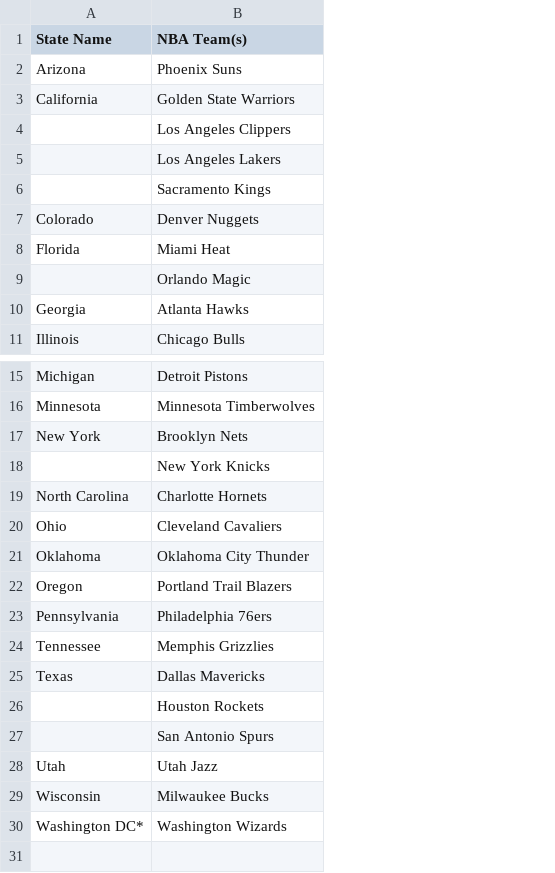
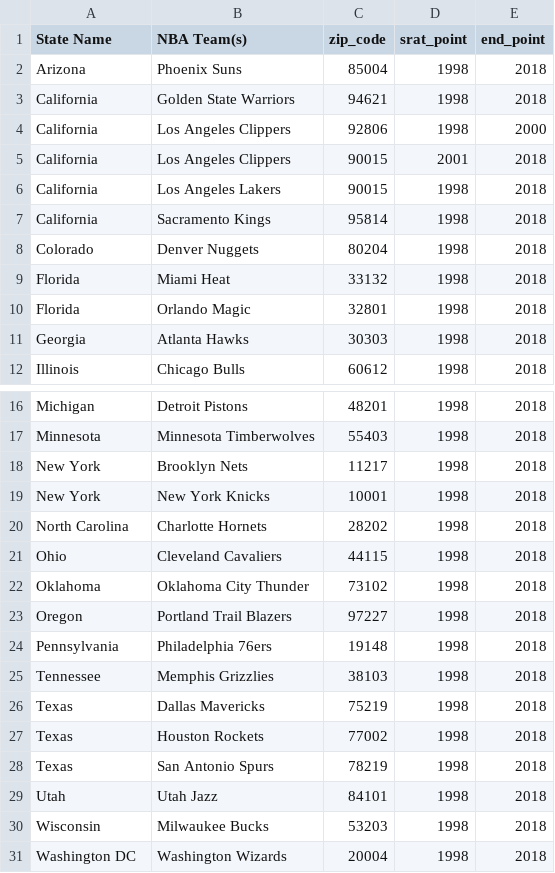
Before and after one commit to Git-hSin/TeamPerformanceCommImpact, a CSV file: tim_sports/Resources/nba_loc.csv, drawn as a sheet; only a part is shown, gaps mark what is left out; addresses are those after the commit; the diff names each change by its address in the sheet, - before the commit and + after, or states it on an @@ line.

Commit message:
NBA Data Up

```diff
--- a/tim_sports/Resources/nba_loc.csv
+++ b/tim_sports/Resources/nba_loc.csv
+column C (zip_code), rows 2-4: 85004 | 94621 | 92806; rows 6-12: 90015 | 95814 | 80204 | 33132 | 32801 | 30303 | 60612; rows 16-31: 48201 | 55403 | 11217 | 10001 | 28202 | 44115 | 73102 | 97227 | 19148 | 38103 | 75219 | 77002 | 78219 | 84101 | 53203 | 20004
+column D (srat_point), rows 2-4: all 1998; rows 6-12: all 1998; rows 16-31: all 1998
+column E (end_point), rows 2-4: 2018 | 2018 | 2000; rows 6-12: all 2018; rows 16-31: all 2018
-A4 (State Name): (empty)
+A4 (State Name): California
+row 5: California | Los Angeles Clippers | 90015 | 2001 | 2018
-A6:A7 (State Name): (empty)
+A6:A7 (State Name): California
-A10 (State Name): (empty)
+A10 (State Name): Florida
-A19 (State Name): (empty)
+A19 (State Name): New York
-A27:A28 (State Name): (empty)
+A27:A28 (State Name): Texas
-A31 (State Name): Washington DC*
+A31 (State Name): Washington DC
```
